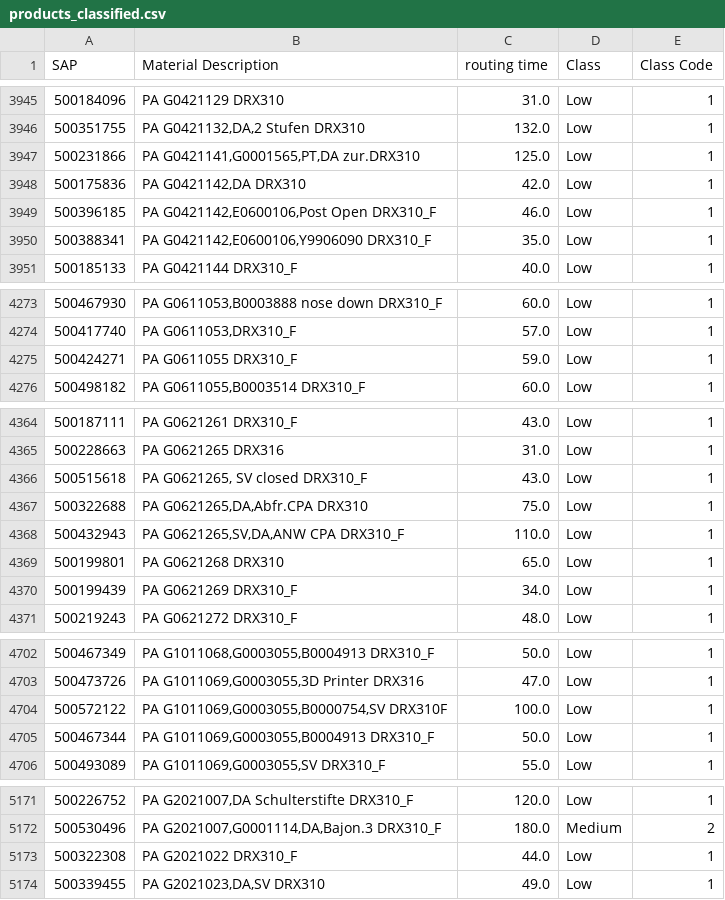
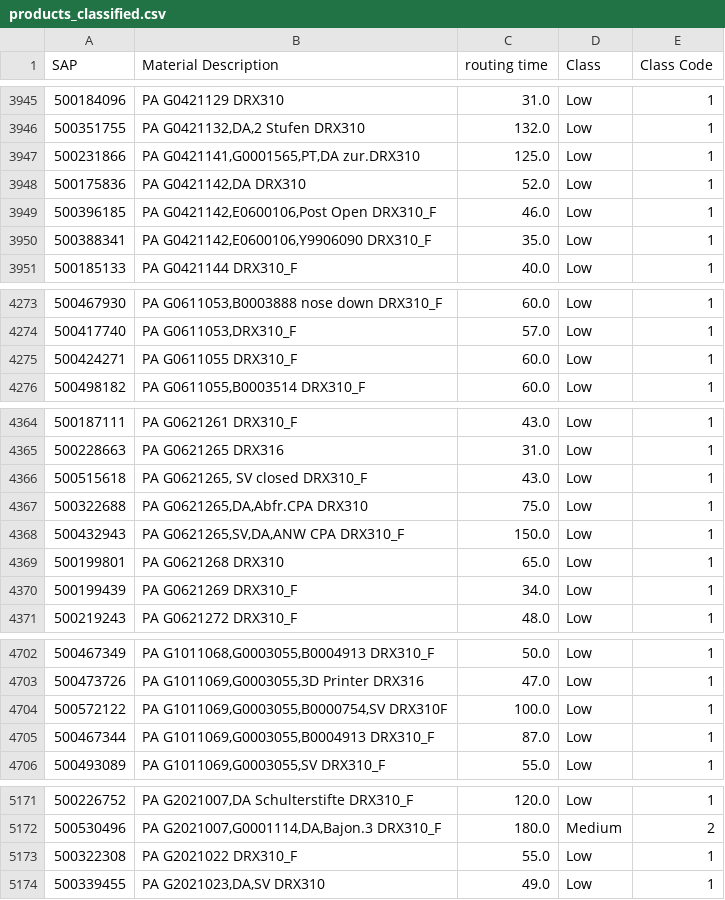
Before and after one commit to farahomri/schedule, a CSV file: data/products_classified.csv, drawn as a sheet; only a part is shown, gaps mark what is left out; the diff covers the shown part only.

```diff
--- a/data/products_classified.csv
+++ b/data/products_classified.csv
@@ -3947,3 +3947,3 @@ SAP,Material Description,routing time,Class,Class Code
 500231866,"PA G0421141,G0001565,PT,DA zur.DRX310",125.0,Low,1
-500175836,"PA G0421142,DA DRX310",42.0,Low,1
+500175836,"PA G0421142,DA DRX310",52.0,Low,1
 500396185,"PA G0421142,E0600106,Post Open DRX310_F",46.0,Low,1
@@ -4274,3 +4274,3 @@ SAP,Material Description,routing time,Class,Class Code
 500417740,"PA G0611053,DRX310_F",57.0,Low,1
-500424271,PA G0611055 DRX310_F,59.0,Low,1
+500424271,PA G0611055 DRX310_F,60.0,Low,1
 500498182,"PA G0611055,B0003514 DRX310_F",60.0,Low,1
@@ -4367,3 +4367,3 @@ SAP,Material Description,routing time,Class,Class Code
 500322688,"PA G0621265,DA,Abfr.CPA DRX310",75.0,Low,1
-500432943,"PA G0621265,SV,DA,ANW CPA DRX310_F",110.0,Low,1
+500432943,"PA G0621265,SV,DA,ANW CPA DRX310_F",150.0,Low,1
 500199801,PA G0621268 DRX310,65.0,Low,1
@@ -4704,3 +4704,3 @@ SAP,Material Description,routing time,Class,Class Code
 500572122,"PA G1011069,G0003055,B0000754,SV DRX310F",100.0,Low,1
-500467344,"PA G1011069,G0003055,B0004913 DRX310_F",50.0,Low,1
+500467344,"PA G1011069,G0003055,B0004913 DRX310_F",87.0,Low,1
 500493089,"PA G1011069,G0003055,SV DRX310_F",55.0,Low,1
@@ -5172,3 +5172,3 @@ SAP,Material Description,routing time,Class,Class Code
 500530496,"PA G2021007,G0001114,DA,Bajon.3 DRX310_F",180.0,Medium,2
-500322308,PA G2021022 DRX310_F,44.0,Low,1
+500322308,PA G2021022 DRX310_F,55.0,Low,1
 500339455,"PA G2021023,DA,SV DRX310",49.0,Low,1
```
Also changed, not shown: 29 added rows and 12 edited cells elsewhere in this file, 7 other files.
